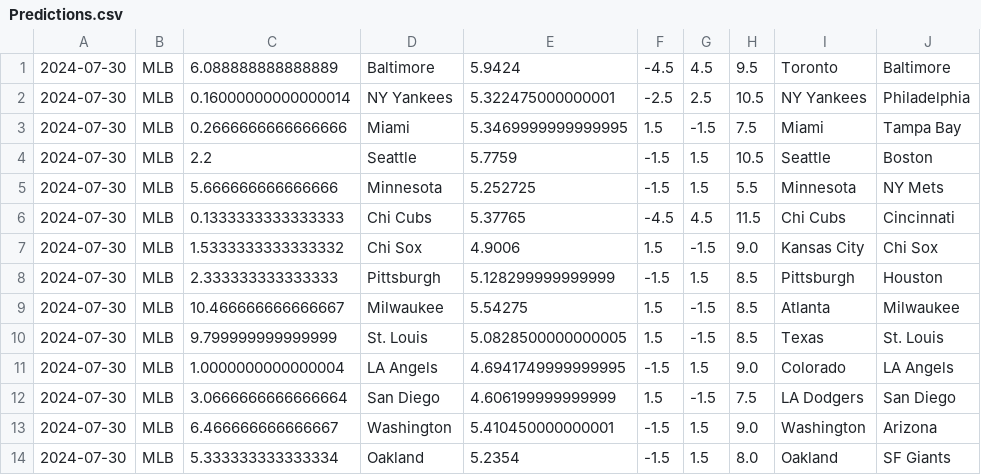
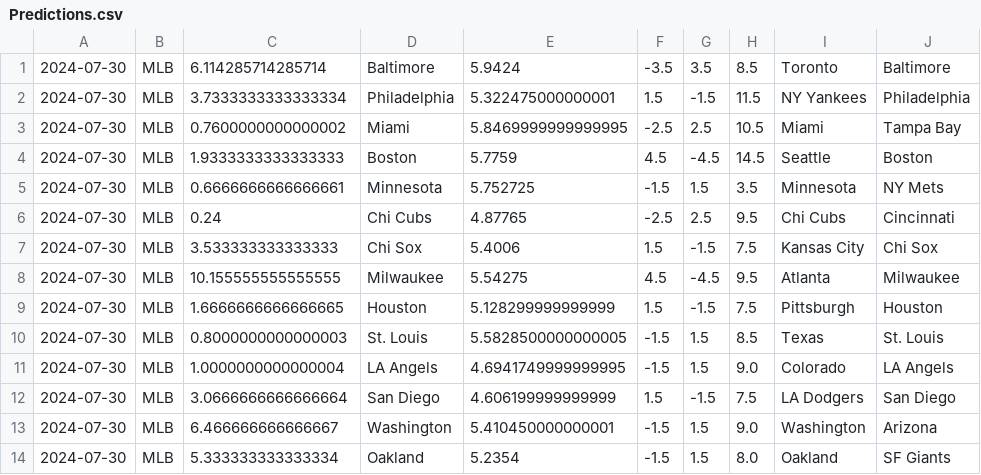
Before and after one commit to cookeda/CapstoneSportsbook, a CSV file: OddsHistory/History/Predictions.csv, drawn as a sheet.

```diff
--- a/OddsHistory/History/Predictions.csv
+++ b/OddsHistory/History/Predictions.csv
@@ -1,11 +1,11 @@
-2024-07-30,MLB,6.088888888888889,Baltimore,5.9424,-4.5,4.5,9.5,Toronto,Baltimore
-2024-07-30,MLB,0.16000000000000014,NY Yankees,5.322475000000001,-2.5,2.5,10.5,NY Yankees,Philadelphia
-2024-07-30,MLB,0.2666666666666666,Miami,5.3469999999999995,1.5,-1.5,7.5,Miami,Tampa Bay
-2024-07-30,MLB,2.2,Seattle,5.7759,-1.5,1.5,10.5,Seattle,Boston
-2024-07-30,MLB,5.666666666666666,Minnesota,5.252725,-1.5,1.5,5.5,Minnesota,NY Mets
-2024-07-30,MLB,0.1333333333333333,Chi Cubs,5.37765,-4.5,4.5,11.5,Chi Cubs,Cincinnati
-2024-07-30,MLB,1.5333333333333332,Chi Sox,4.9006,1.5,-1.5,9.0,Kansas City,Chi Sox
-2024-07-30,MLB,2.333333333333333,Pittsburgh,5.128299999999999,-1.5,1.5,8.5,Pittsburgh,Houston
-2024-07-30,MLB,10.466666666666667,Milwaukee,5.54275,1.5,-1.5,8.5,Atlanta,Milwaukee
-2024-07-30,MLB,9.799999999999999,St. Louis,5.0828500000000005,1.5,-1.5,8.5,Texas,St. Louis
+2024-07-30,MLB,6.114285714285714,Baltimore,5.9424,-3.5,3.5,8.5,Toronto,Baltimore
+2024-07-30,MLB,3.7333333333333334,Philadelphia,5.322475000000001,1.5,-1.5,11.5,NY Yankees,Philadelphia
+2024-07-30,MLB,0.7600000000000002,Miami,5.8469999999999995,-2.5,2.5,10.5,Miami,Tampa Bay
+2024-07-30,MLB,1.9333333333333333,Boston,5.7759,4.5,-4.5,14.5,Seattle,Boston
+2024-07-30,MLB,0.6666666666666661,Minnesota,5.752725,-1.5,1.5,3.5,Minnesota,NY Mets
+2024-07-30,MLB,0.24,Chi Cubs,4.87765,-2.5,2.5,9.5,Chi Cubs,Cincinnati
+2024-07-30,MLB,3.533333333333333,Chi Sox,5.4006,1.5,-1.5,7.5,Kansas City,Chi Sox
+2024-07-30,MLB,10.155555555555555,Milwaukee,5.54275,4.5,-4.5,9.5,Atlanta,Milwaukee
+2024-07-30,MLB,1.6666666666666665,Houston,5.128299999999999,1.5,-1.5,7.5,Pittsburgh,Houston
+2024-07-30,MLB,0.8000000000000003,St. Louis,5.5828500000000005,-1.5,1.5,8.5,Texas,St. Louis
 2024-07-30,MLB,1.0000000000000004,LA Angels,4.6941749999999995,-1.5,1.5,9.0,Colorado,LA Angels
```
Also changed, not shown: 14 other files.
